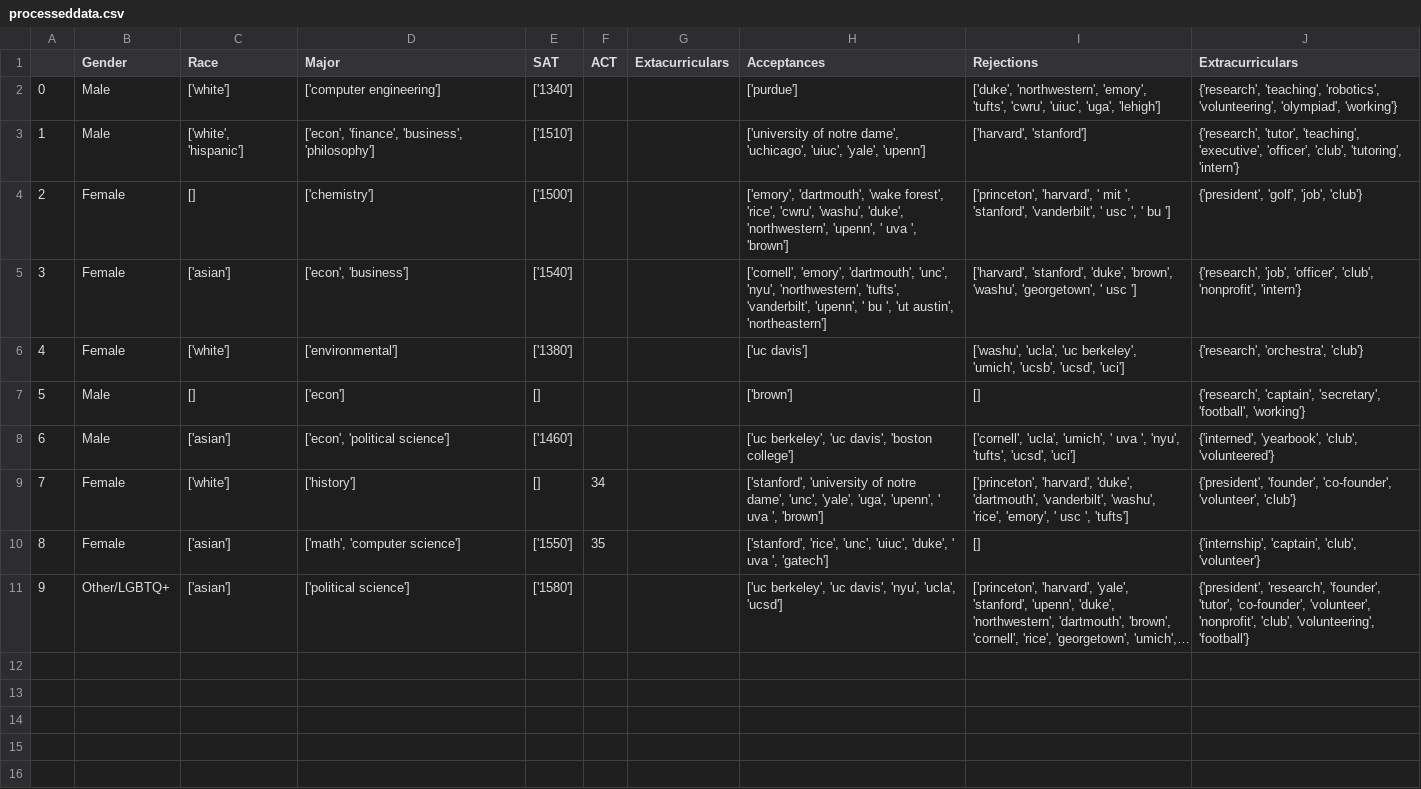
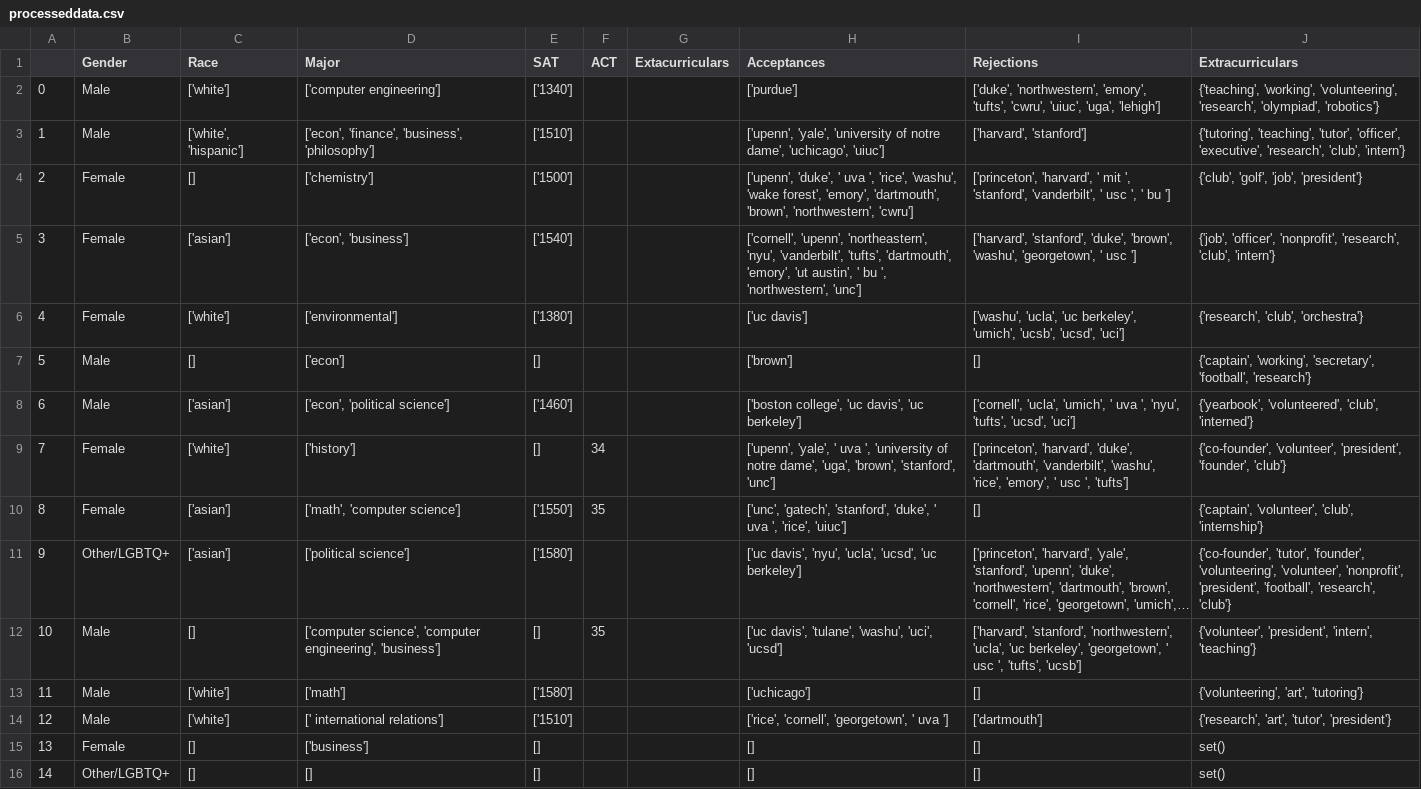
Before and after one commit to Dinhbaon/webscraping-reddit, a CSV file: csvfiles/processeddata.csv, drawn as a sheet; long unchanged cells end in …; the diff names each change by its address in the sheet, - before the commit and + after, or states it on an @@ line.

```diff
--- a/csvfiles/processeddata.csv
+++ b/csvfiles/processeddata.csv
-J2 (Extracurriculars): {'research', 'teaching', 'robotics', 'volunteering', 'olympiad', 'working'}
+J2 (Extracurriculars): {'teaching', 'working', 'volunteering', 'research', 'olympiad', 'robotics'}
-H3 (Acceptances): ['university of notre dame', 'uchicago', 'uiuc', 'yale', 'upenn']
+H3 (Acceptances): ['upenn', 'yale', 'university of notre dame', 'uchicago', 'uiuc']
-J3 (Extracurriculars): {'research', 'tutor', 'teaching', 'executive', 'officer', 'club', 'tutoring', 'intern'}
+J3 (Extracurriculars): {'tutoring', 'teaching', 'tutor', 'officer', 'executive', 'research', 'club', 'intern'}
-H4 (Acceptances): ['emory', 'dartmouth', 'wake forest', 'rice', 'cwru', 'washu', 'duke', 'northwestern', 'upenn', ' uva ', 'brown']
+H4 (Acceptances): ['upenn', 'duke', ' uva ', 'rice', 'washu', 'wake forest', 'emory', 'dartmouth', 'brown', 'northwestern', 'cwru']
-J4 (Extracurriculars): {'president', 'golf', 'job', 'club'}
+J4 (Extracurriculars): {'club', 'golf', 'job', 'president'}
-H5 (Acceptances): ['cornell', 'emory', 'dartmouth', 'unc', 'nyu', 'northwestern', 'tufts', 'vanderbilt', 'upenn', ' bu ', 'ut austin', 'northeastern']
+H5 (Acceptances): ['cornell', 'upenn', 'northeastern', 'nyu', 'vanderbilt', 'tufts', 'dartmouth', 'emory', 'ut austin', ' bu ', 'northwestern', 'unc']
-J5 (Extracurriculars): {'research', 'job', 'officer', 'club', 'nonprofit', 'intern'}
+J5 (Extracurriculars): {'job', 'officer', 'nonprofit', 'research', 'club', 'intern'}
-J6 (Extracurriculars): {'research', 'orchestra', 'club'}
+J6 (Extracurriculars): {'research', 'club', 'orchestra'}
-J7 (Extracurriculars): {'research', 'captain', 'secretary', 'football', 'working'}
+J7 (Extracurriculars): {'captain', 'working', 'secretary', 'football', 'research'}
-H8 (Acceptances): ['uc berkeley', 'uc davis', 'boston college']
+H8 (Acceptances): ['boston college', 'uc davis', 'uc berkeley']
-J8 (Extracurriculars): {'interned', 'yearbook', 'club', 'volunteered'}
+J8 (Extracurriculars): {'yearbook', 'volunteered', 'club', 'interned'}
-H9 (Acceptances): ['stanford', 'university of notre dame', 'unc', 'yale', 'uga', 'upenn', ' uva ', 'brown']
+H9 (Acceptances): ['upenn', 'yale', ' uva ', 'university of notre dame', 'uga', 'brown', 'stanford', 'unc']
-J9 (Extracurriculars): {'president', 'founder', 'co-founder', 'volunteer', 'club'}
+J9 (Extracurriculars): {'co-founder', 'volunteer', 'president', 'founder', 'club'}
-H10 (Acceptances): ['stanford', 'rice', 'unc', 'uiuc', 'duke', ' uva ', 'gatech']
+H10 (Acceptances): ['unc', 'gatech', 'stanford', 'duke', ' uva ', 'rice', 'uiuc']
-J10 (Extracurriculars): {'internship', 'captain', 'club', 'volunteer'}
+J10 (Extracurriculars): {'captain', 'volunteer', 'club', 'internship'}
-H11 (Acceptances): ['uc berkeley', 'uc davis', 'nyu', 'ucla', 'ucsd']
+H11 (Acceptances): ['uc davis', 'nyu', 'ucla', 'ucsd', 'uc berkeley']
-J11 (Extracurriculars): {'president', 'research', 'founder', 'tutor', 'co-founder', 'volunteer', 'nonprofit', 'club', 'volunteering', 'football'}
+J11 (Extracurriculars): {'co-founder', 'tutor', 'founder', 'volunteering', 'volunteer', 'nonprofit', 'president', 'football', 'research', 'club'}
+row 12: 10 | Male | [] | ['computer science', 'computer engineering', 'business'] | [] | 35 |  | ['uc davis', 'tulane', 'washu', 'uci', 'ucsd'] | ['harvard', 'stanford', 'northwestern', 'ucla', 'uc berkeley', 'georgetown', ' usc ', 'tufts', 'ucsb'] | {'volunteer', 'president', 'intern', 'teaching'}
+row 13: 11 | Male | ['white'] | ['math'] | ['1580'] |  |  | ['uchicago'] | [] | {'volunteering', 'art', 'tutoring'}
+row 14: 12 | Male | ['white'] | [' international relations'] | ['1510'] |  |  | ['rice', 'cornell', 'georgetown', ' uva '] | ['dartmouth'] | {'research', 'art', 'tutor', 'president'}
+row 15: 13 | Female | [] | ['business'] | [] |  |  | [] | [] | set()
+row 16: 14 | Other/LGBTQ+ | [] | [] | [] |  |  | [] | [] | set()
```
Also changed, not shown: csvfiles/deadlinks.csv, 30 other files.
